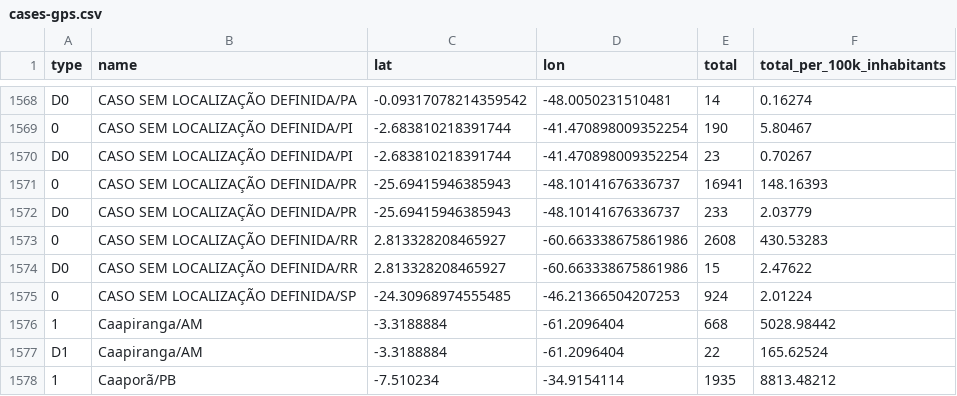
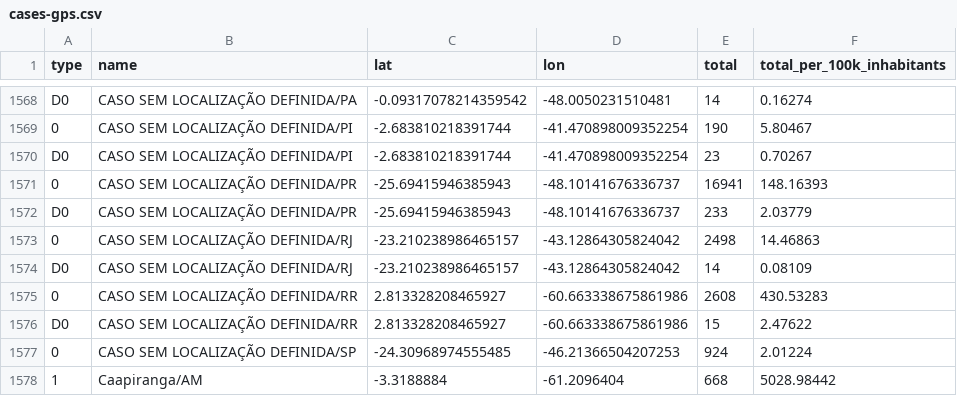
Before and after one commit to araguaci/covid19br, a CSV file: cases-gps.csv, drawn as a sheet; only a part is shown, gaps mark what is left out; the shorter side is filled out with more unchanged rows.

```diff
--- a/cases-gps.csv
+++ b/cases-gps.csv
@@ -1572,2 +1572,4 @@ D0,CASO SEM LOCALIZAÇÃO DEFINIDA/PI,-2.683810218391744,-41.470898009352254,23,
 D0,CASO SEM LOCALIZAÇÃO DEFINIDA/PR,-25.69415946385943,-48.10141676336737,233,2.03779
+0,CASO SEM LOCALIZAÇÃO DEFINIDA/RJ,-23.210238986465157,-43.12864305824042,2498,14.46863
+D0,CASO SEM LOCALIZAÇÃO DEFINIDA/RJ,-23.210238986465157,-43.12864305824042,14,0.08109
 0,CASO SEM LOCALIZAÇÃO DEFINIDA/RR,2.813328208465927,-60.663338675861986,2608,430.53283
```
Also changed, not shown: _tests_meta.csv, cases-brazil-cities.csv, 5 other files.
